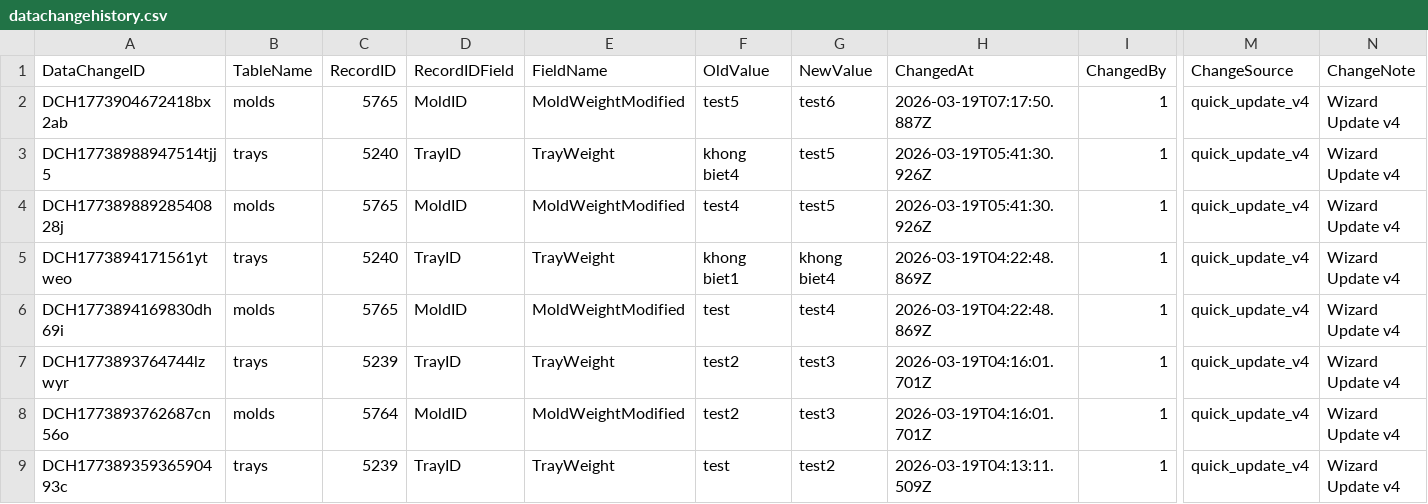
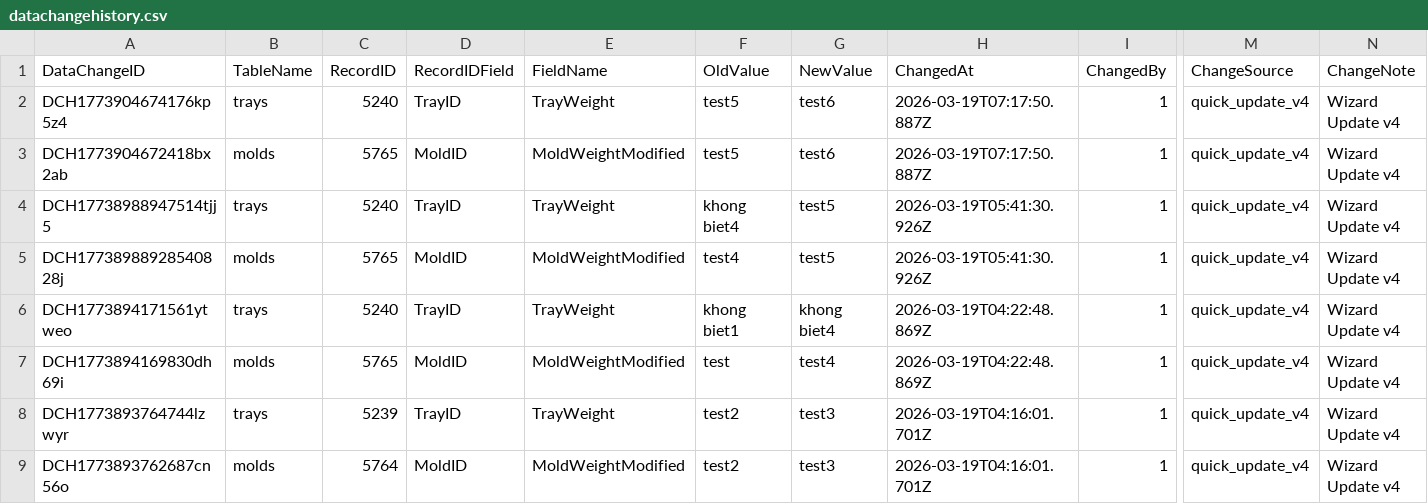
Before and after one commit to toanysd/MoldCutterSearch, a CSV file: Data/datachangehistory.csv, drawn as a sheet; only a part is shown, gaps mark what is left out; the shorter side is filled out with more unchanged rows; rows hold the shown columns only; the diff names each change by its address in the sheet, - before the commit and + after, or states it on an @@ line.

Commit message:
v8.3.0 CSV upsert datachangehistory.csv DataChangeID=DCH1773904674176kp5z4 insert 2026-03-19

```diff
--- a/Data/datachangehistory.csv
+++ b/Data/datachangehistory.csv
+row 2: DCH1773904674176kp5z4 | trays | 5240 | TrayID | TrayWeight | test5 | test6 | 2026-03-19T07:17:50.887Z | 1 | quick_update_v4 | Wizard Update v4
```
